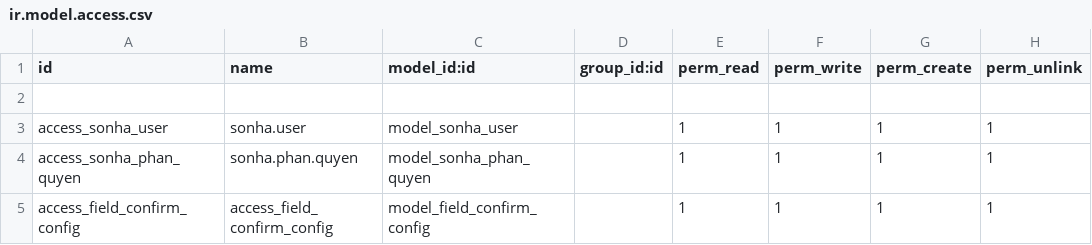
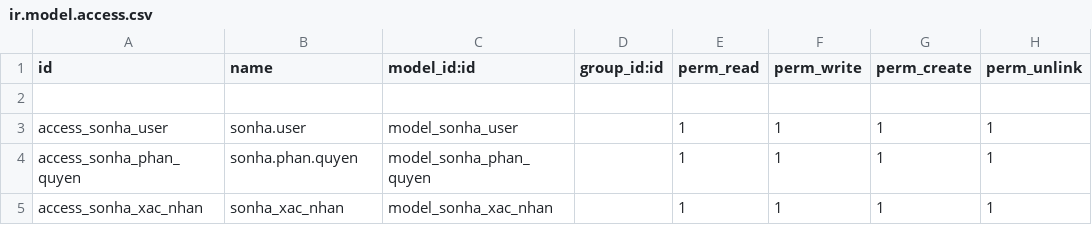
Before and after one commit to sonhasoftware/odoo-accounting, a CSV file: sonha_phan_quyen/security/ir.model.access.csv, drawn as a sheet.

```diff
--- a/sonha_phan_quyen/security/ir.model.access.csv
+++ b/sonha_phan_quyen/security/ir.model.access.csv
@@ -4,2 +4,2 @@ access_sonha_user,sonha.user,model_sonha_user,,1,1,1,1
 access_sonha_phan_quyen,sonha.phan.quyen,model_sonha_phan_quyen,,1,1,1,1
-access_field_confirm_config,access_field_confirm_config,model_field_confirm_config,,1,1,1,1
+access_sonha_xac_nhan,sonha_xac_nhan,model_sonha_xac_nhan,,1,1,1,1
```
Also changed, not shown: sonha_ke_toan/security/ir.model.access.csv, 31 other files.
